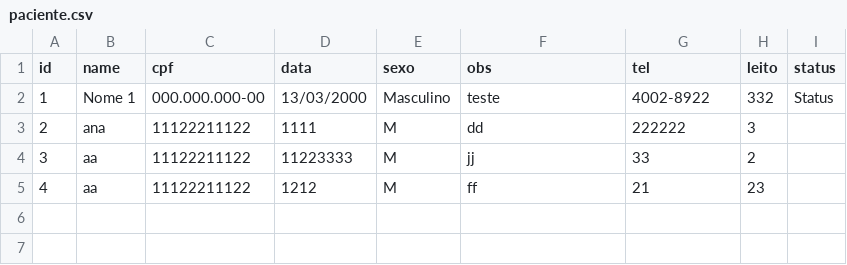
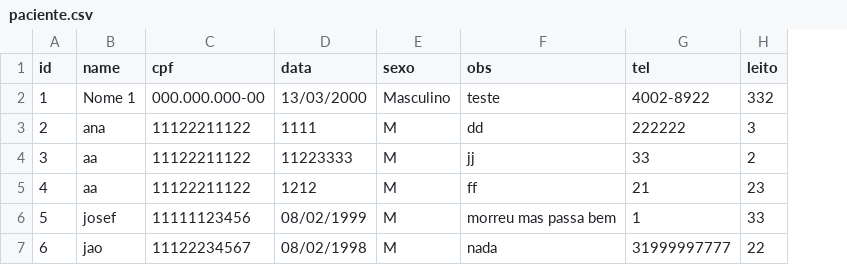
Before and after one commit to INF112-Programacao2/20202-team-3, a CSV file: arquivo/paciente.csv, drawn as a sheet; removed rows and columns are numbered as before the commit, all else as after; the diff names each change by its address in the sheet, - before the commit and + after, or states it on an @@ line.

```diff
--- a/arquivo/paciente.csv
+++ b/arquivo/paciente.csv
-column I (status), row 2: Status
+row 6: 5 | josef | 11111123456 | 08/02/1999 | M | morreu mas passa bem | 1 | 33
+row 7: 6 | jao | 11122234567 | 08/02/1998 | M | nada | 31999997777 | 22
```
Also changed, not shown: 10 other files.
